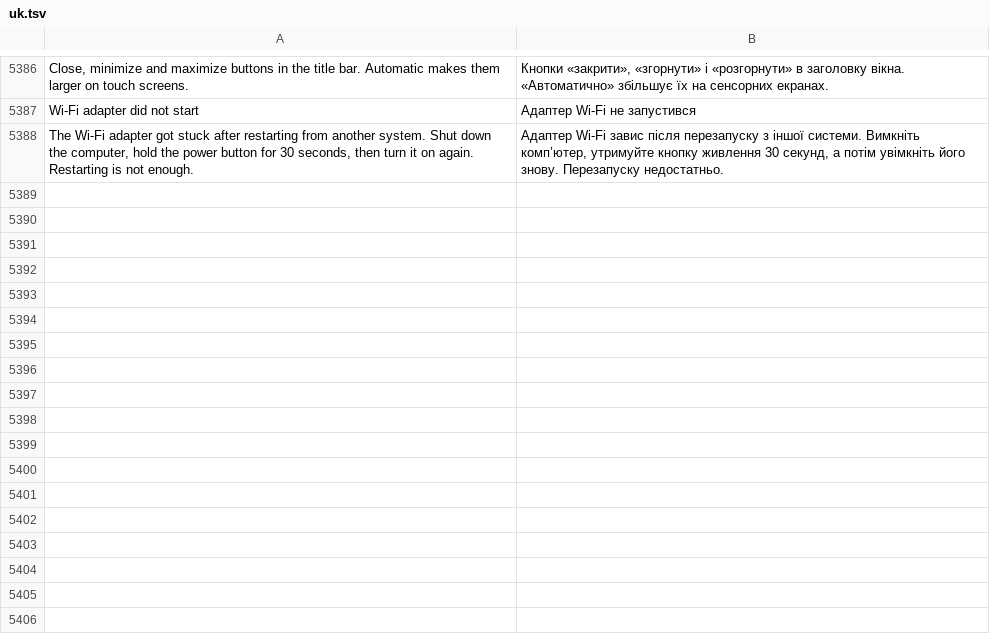
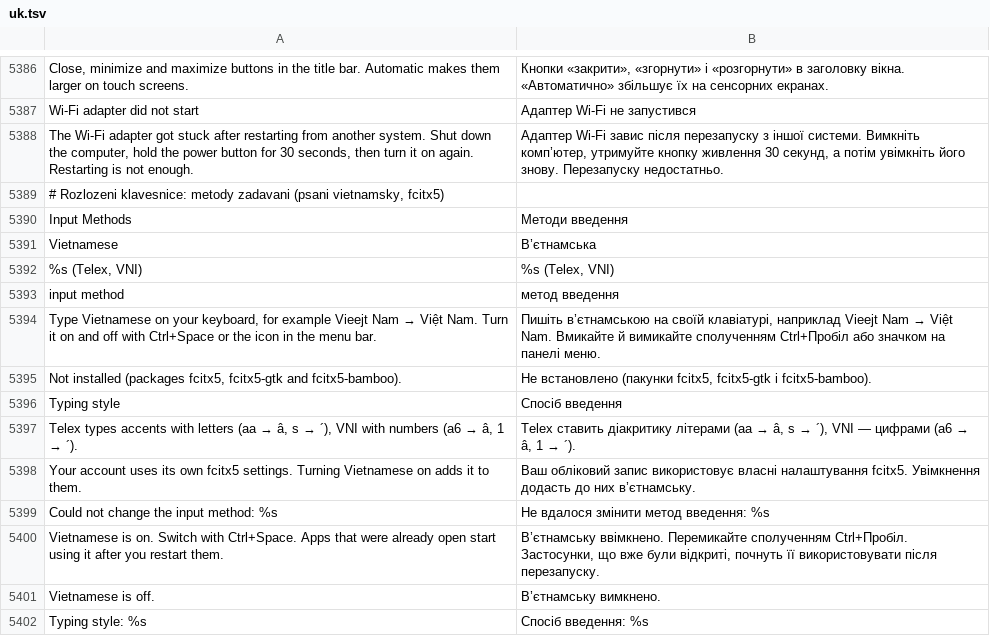
Before and after one commit to luxopes/LuxOS-Arch, a TSV file: packages/luxos-i18n/files/uk.tsv, drawn as a sheet; only a part is shown, gaps mark what is left out.

```diff
--- a/packages/luxos-i18n/files/uk.tsv
+++ b/packages/luxos-i18n/files/uk.tsv
@@ -5388 +5388,15 @@ Wi-Fi adapter did not start	Адаптер Wi-Fi не запустився
 The Wi-Fi adapter got stuck after restarting from another system. Shut down the computer, hold the power button for 30 seconds, then turn it on again. Restarting is not enough.	Адаптер Wi-Fi завис після перезапуску з іншої системи. Вимкніть комп’ютер, утримуйте кнопку живлення 30 секунд, а потім увімкніть його знову. Перезапуску недостатньо.
+# Rozlozeni klavesnice: metody zadavani (psani vietnamsky, fcitx5)
+Input Methods	Методи введення
+Vietnamese	В’єтнамська
+%s (Telex, VNI)	%s (Telex, VNI)
+input method	метод введення
+Type Vietnamese on your keyboard, for example Vieejt Nam → Việt Nam. Turn it on and off with Ctrl+Space or the icon in the menu bar.	Пишіть в’єтнамською на своїй клавіатурі, наприклад Vieejt Nam → Việt Nam. Вмикайте й вимикайте сполученням Ctrl+Пробіл або значком на панелі меню.
+Not installed (packages fcitx5, fcitx5-gtk and fcitx5-bamboo).	Не встановлено (пакунки fcitx5, fcitx5-gtk і fcitx5-bamboo).
+Typing style	Спосіб введення
+Telex types accents with letters (aa → â, s → ´), VNI with numbers (a6 → â, 1 → ´).	Telex ставить діакритику літерами (aa → â, s → ´), VNI — цифрами (a6 → â, 1 → ´).
+Your account uses its own fcitx5 settings. Turning Vietnamese on adds it to them.	Ваш обліковий запис використовує власні налаштування fcitx5. Увімкнення додасть до них в’єтнамську.
+Could not change the input method: %s	Не вдалося змінити метод введення: %s
+Vietnamese is on. Switch with Ctrl+Space. Apps that were already open start using it after you restart them.	В’єтнамську ввімкнено. Перемикайте сполученням Ctrl+Пробіл. Застосунки, що вже були відкриті, почнуть її використовувати після перезапуску.
+Vietnamese is off.	В’єтнамську вимкнено.
+Typing style: %s	Спосіб введення: %s
```
Also changed, not shown: packages/luxos-i18n/files/cs.tsv, packages/luxos-i18n/files/de.tsv, 23 other files.
